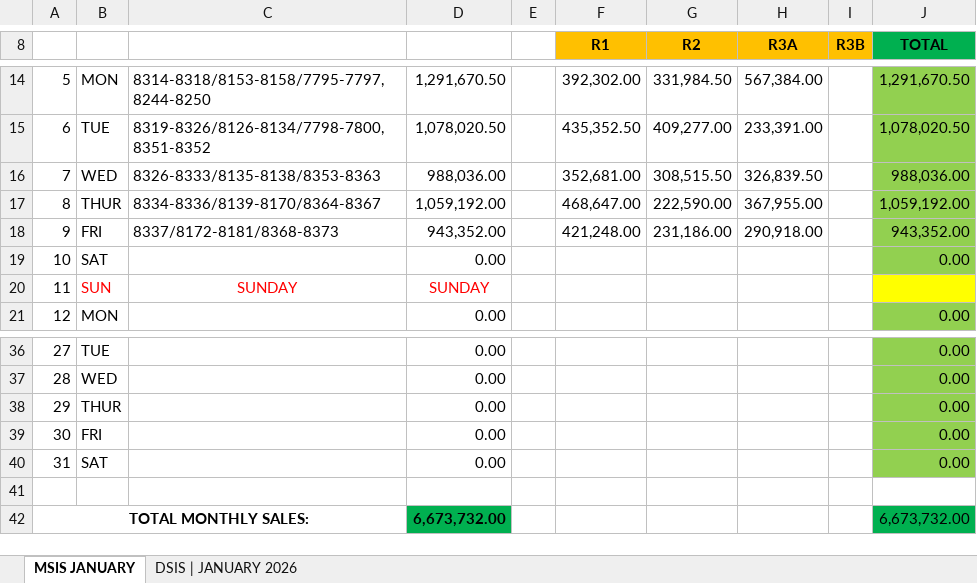
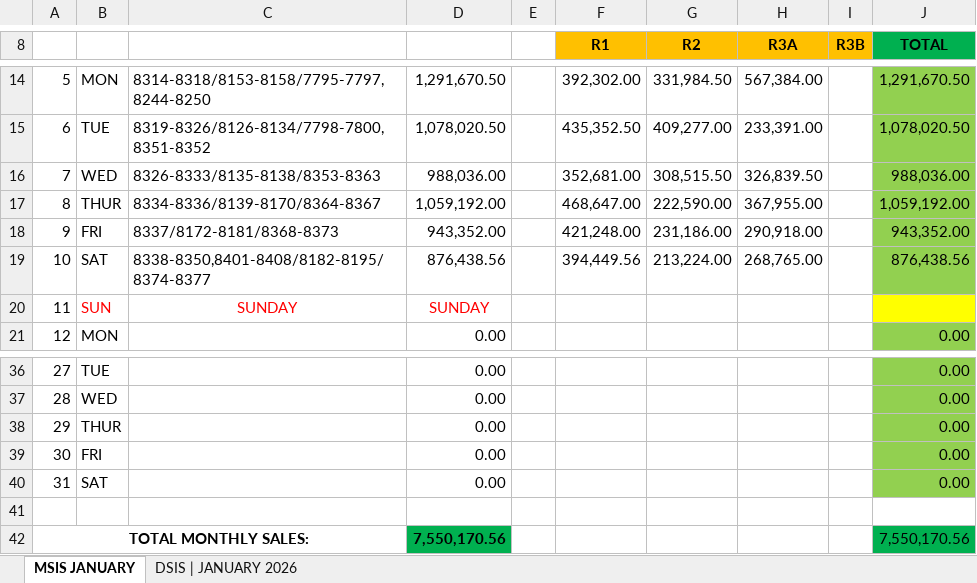
Before and after one commit to fliqlo/GBDS, an Excel workbook: GBDS JANUARY FILES 2026/MSIS - JANUARY 2026.xlsx, sheet MSIS JANUARY, drawn as a sheet; only a part is shown, gaps mark what is left out; values as stored, in another font and other column widths than the file's, no borders; the diff names each change by its address in the sheet, - before the commit and + after, or states it on an @@ line.

Commit message:
GBDS JANUARY FILES 2026 | fliqlo@GBDS

```diff
--- a/GBDS JANUARY FILES 2026/MSIS - JANUARY 2026.xlsx (sheet MSIS JANUARY)
+++ b/GBDS JANUARY FILES 2026/MSIS - JANUARY 2026.xlsx (sheet MSIS JANUARY)
-C19: (empty)
+C19: 8338-8350,8401-8408/8182-8195/8374-8377
-D19: 0.00
+D19: 876,438.56
-F19 (R1): (empty)
+F19 (R1): 394,449.56
-G19 (R2): (empty)
+G19 (R2): 213,224.00
-H19 (R3A): (empty)
+H19 (R3A): 268,765.00
-J19 (TOTAL): 0.00
+J19 (TOTAL): 876,438.56
-D42: 6,673,732.00
+D42: 7,550,170.56
-J42 (TOTAL): 6,673,732.00
+J42 (TOTAL): 7,550,170.56
```
Also changed, not shown: sheet DSIS | JANUARY 2026, GBDS JANUARY FILES 2026/CSR MONTH OF JANUARY 2026.xlsx, GBDS JANUARY FILES 2026/PRICE LIST January.xlsx, 2 other files.
